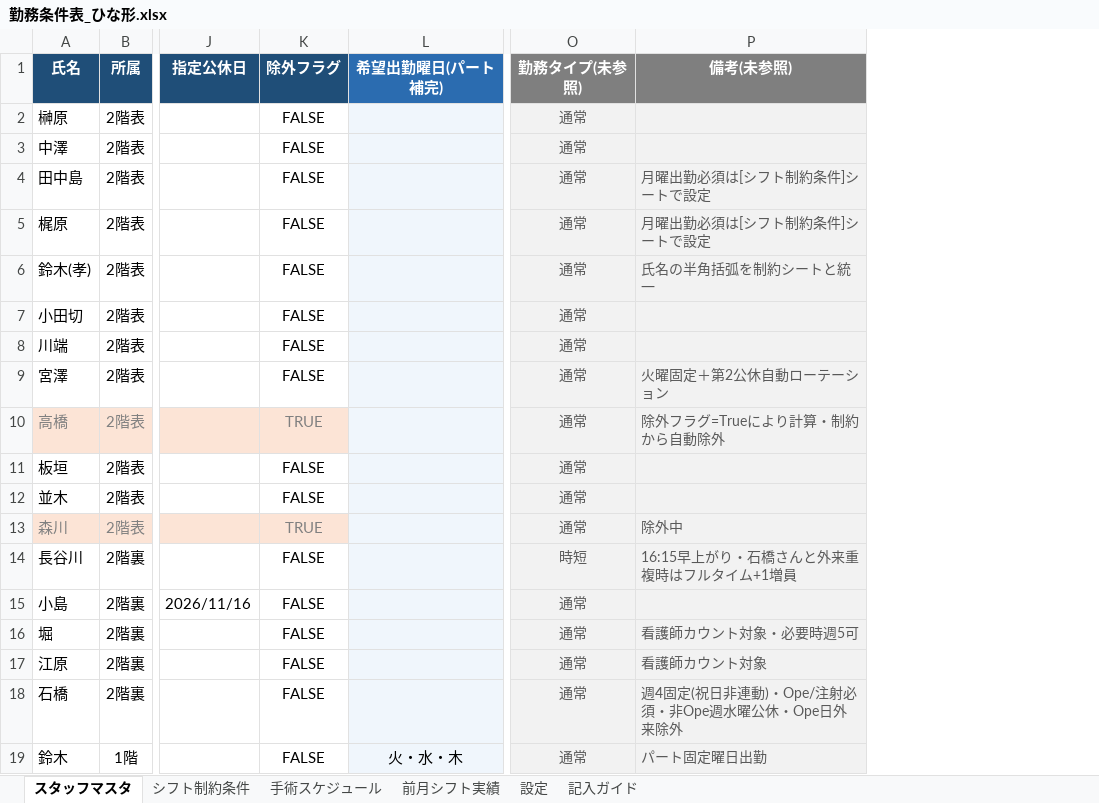
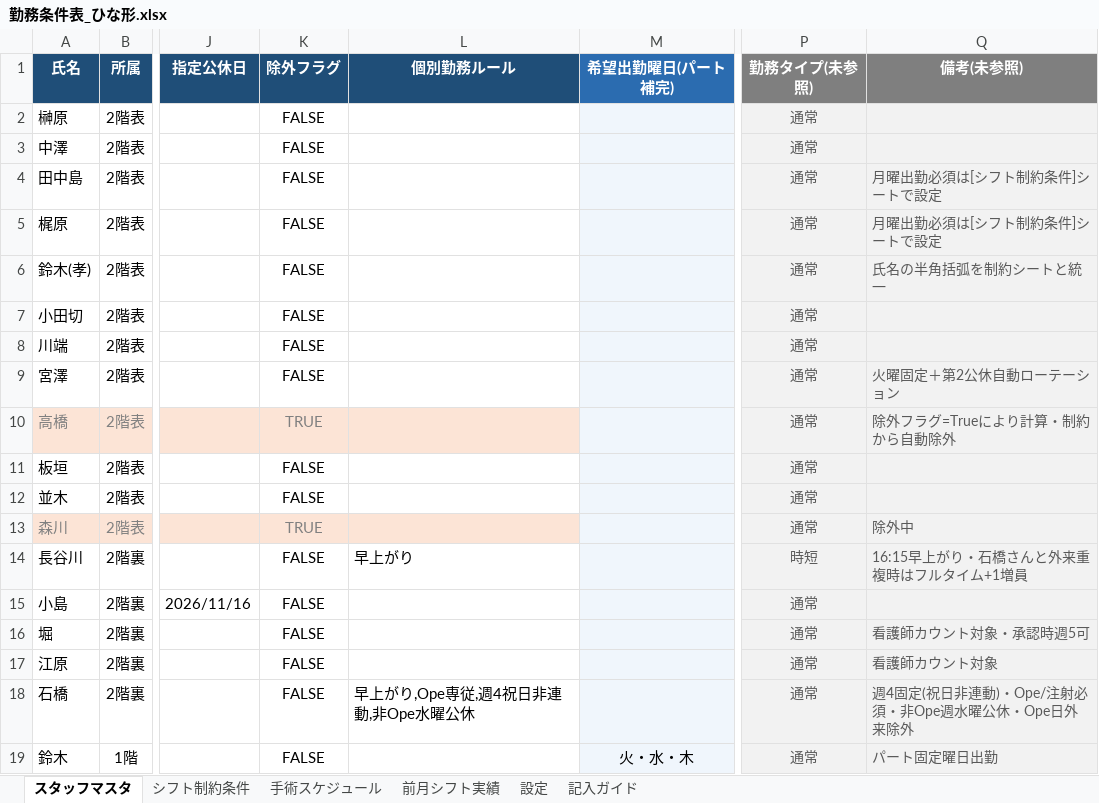
Before and after one commit to stono713426-creator/shift_ccreate_rust, an Excel workbook: 勤務条件表_ひな形.xlsx, sheet スタッフマスタ, drawn as a sheet; only a part is shown, gaps mark what is left out; values as stored, in another font and other column widths than the file's, no borders; addresses are those after the commit; the diff names each change by its address in the sheet, - before the commit and + after, or states it on an @@ line.

```diff
--- a/勤務条件表_ひな形.xlsx (sheet スタッフマスタ)
+++ b/勤務条件表_ひな形.xlsx (sheet スタッフマスタ)
+column L (個別勤務ルール), rows 14-18: 早上がり |  |  |  | 早上がり,Ope専従,週4祝日非連動,非Ope水曜公休
-Q16 (備考(未参照)): 看護師カウント対象・必要時週5可
+Q16 (備考(未参照)): 看護師カウント対象・承認時週5可
```
Also changed, not shown: sheet 記入ガイド, sheet シフト制約条件, sheet 設定, 15 other files.
